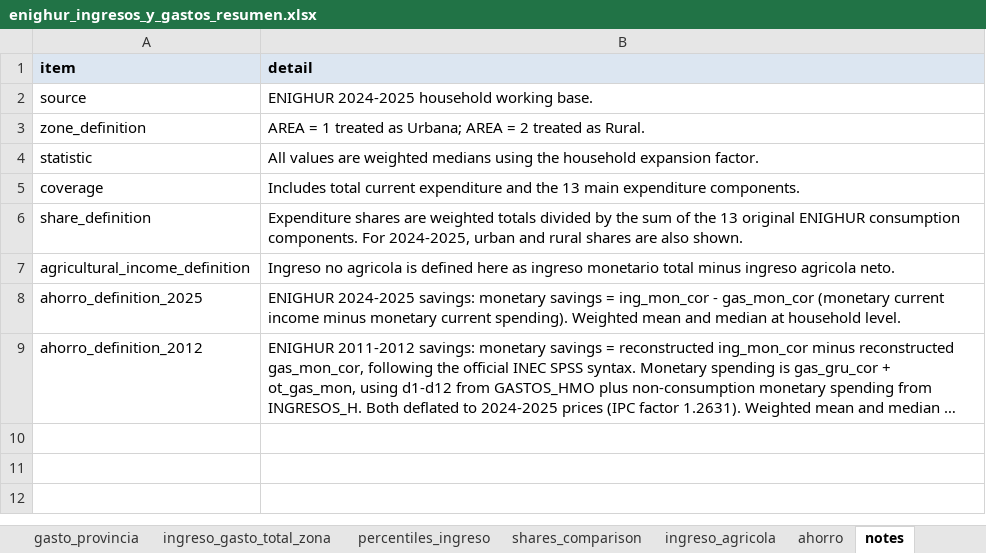
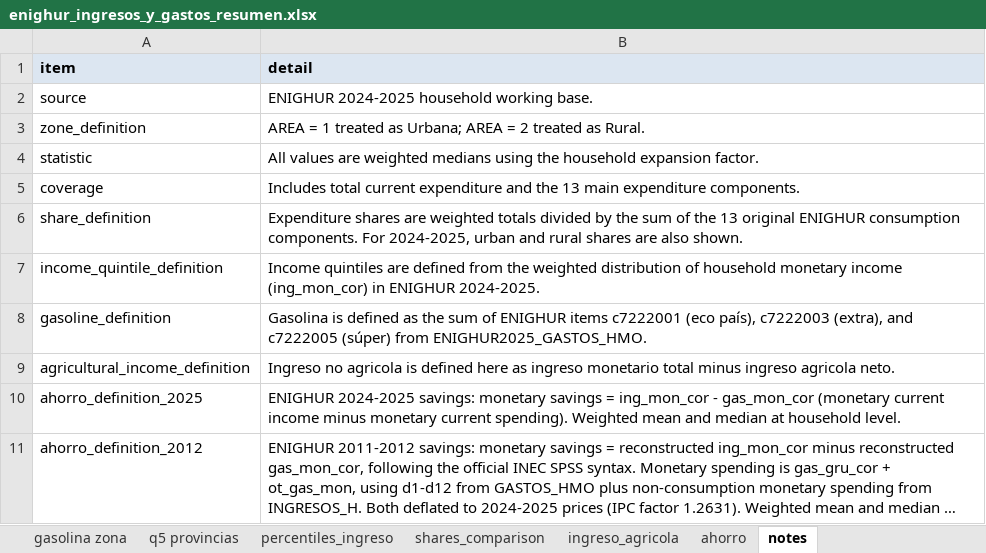
Before and after one commit to dsanchezp18/enighur-quantificador, an Excel workbook: output/tables/enighur_ingresos_y_gastos_resumen.xlsx, sheet notes, drawn as a sheet; long unchanged cells end in …; values as stored, in another font and other column widths than the file's, no borders; table styles not drawn; the diff names each change by its address in the sheet, - before the commit and + after, or states it on an @@ line.

```diff
--- a/output/tables/enighur_ingresos_y_gastos_resumen.xlsx (sheet notes)
+++ b/output/tables/enighur_ingresos_y_gastos_resumen.xlsx (sheet notes)
+sheet tab: gasolina zona
+sheet tab: q5 provincias
+row 7: income_quintile_definition | Income quintiles are defined from the weighted distribution of household monetary income (ing_mon_cor) in ENIGHUR 2024-2025.
+row 8: gasoline_definition | Gasolina is defined as the sum of ENIGHUR items c7222001 (eco país), c7222003 (extra), and c7222005 (súper) from ENIGHUR2025_GASTOS_HMO.
```
Also changed, not shown: sheet ingreso_gasto_total_zona, other sheet tabs, 8 other files.
